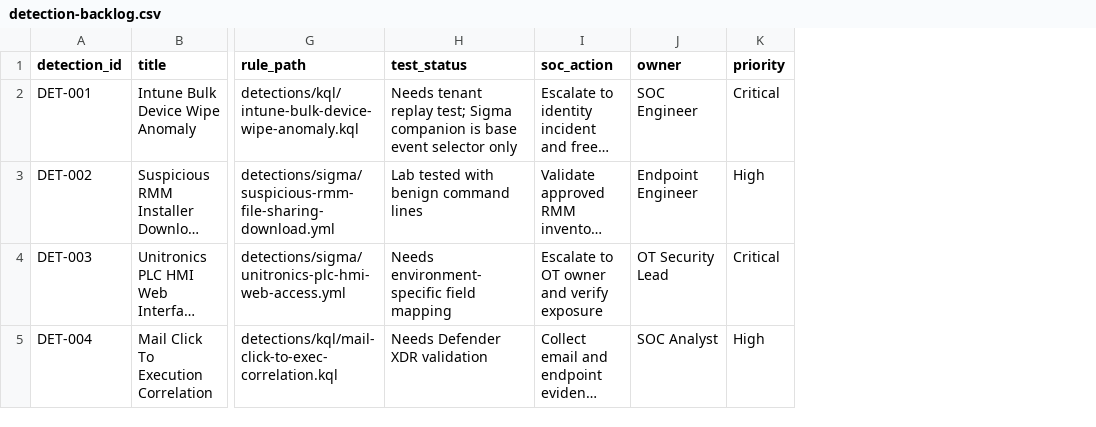
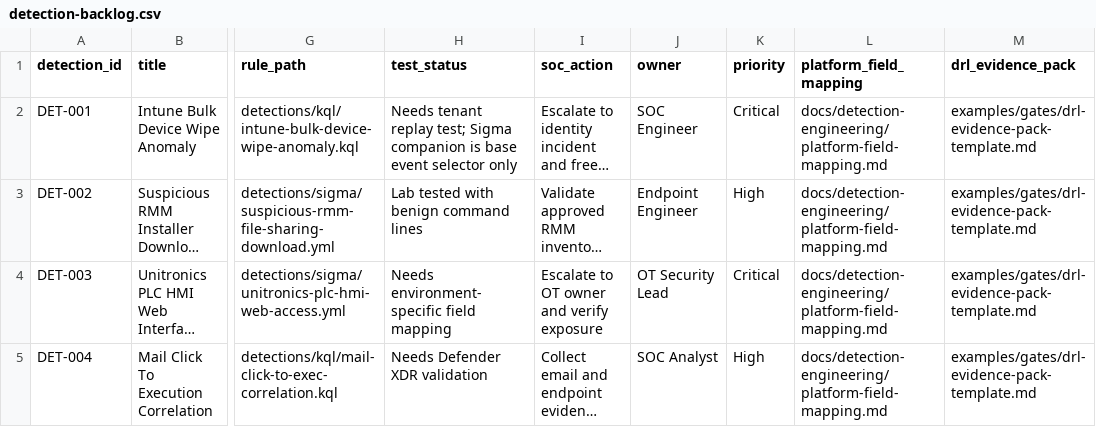
Before and after one commit to anpa1200/israel-government-threat-actors-cti, a CSV file: examples/registers/detection-backlog.csv, drawn as a sheet; only a part is shown, gaps mark what is left out; long unchanged cells end in …; the diff names each change by its address in the sheet, - before the commit and + after, or states it on an @@ line.

```diff
--- a/examples/registers/detection-backlog.csv
+++ b/examples/registers/detection-backlog.csv
+column L (platform_field_mapping), rows 2-5: all docs/detection-engineering/platform-field-mapping.md
+column M (drl_evidence_pack), rows 2-5: all examples/gates/drl-evidence-pack-template.md
```
Also changed, not shown: examples/registers/hunt-backlog.csv, examples/registers/metrics.csv, 10 other files.
